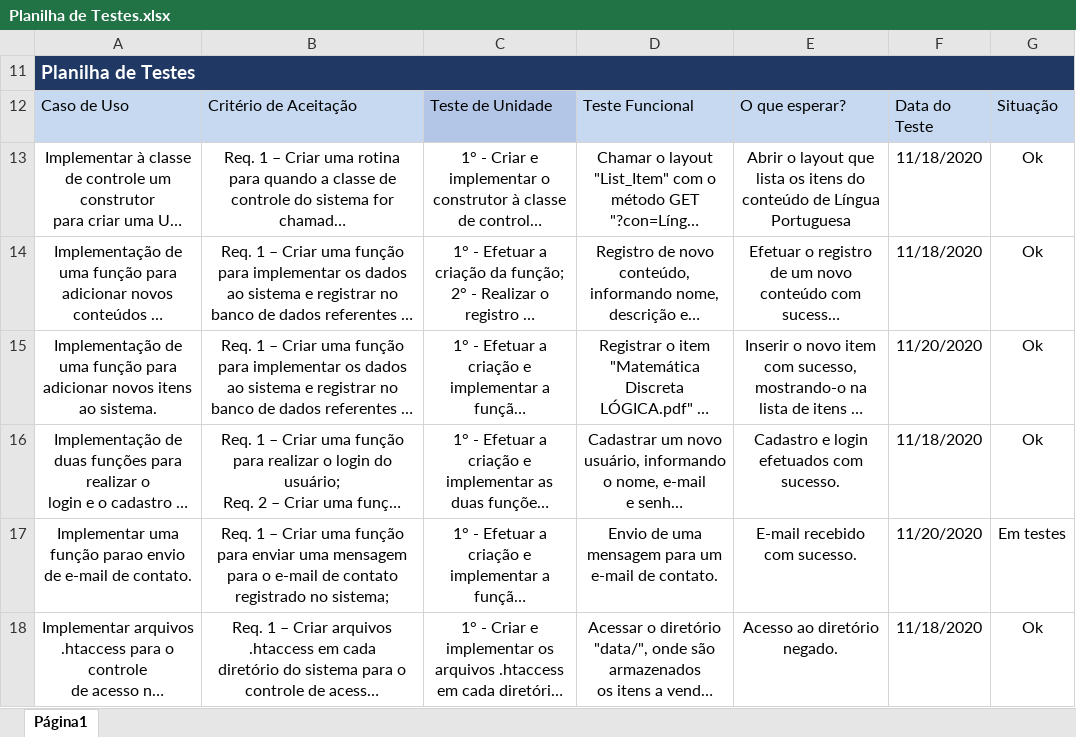
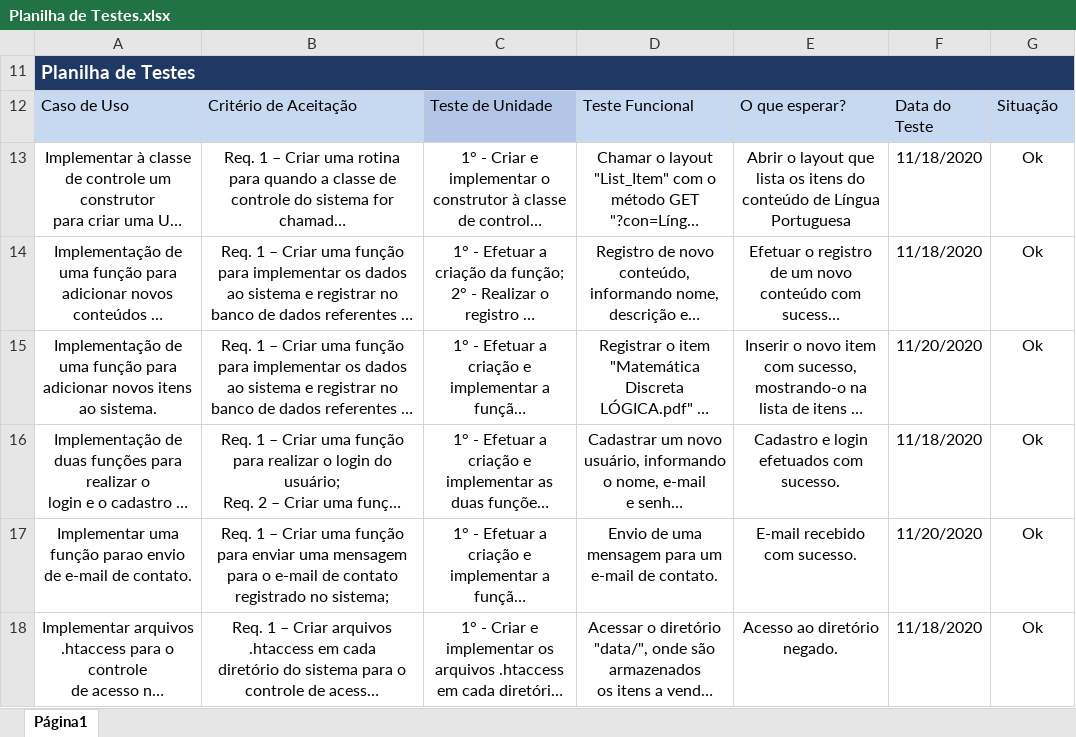
Before and after one commit to Leo0256/Equipe_Lider-Projeto_Integrador, an Excel workbook: Projeto/Documentos/Outros/Planilha de Testes.xlsx, sheet Página1, drawn as a sheet; long unchanged cells end in …; values as stored, in another font and other column widths than the file's, no borders; the diff names each change by its address in the sheet, - before the commit and + after, or states it on an @@ line.

```diff
--- a/Projeto/Documentos/Outros/Planilha de Testes.xlsx (sheet Página1)
+++ b/Projeto/Documentos/Outros/Planilha de Testes.xlsx (sheet Página1)
-G17 (Situação): Em testes
+G17 (Situação): Ok
```
Also changed, not shown: 1 other file.
